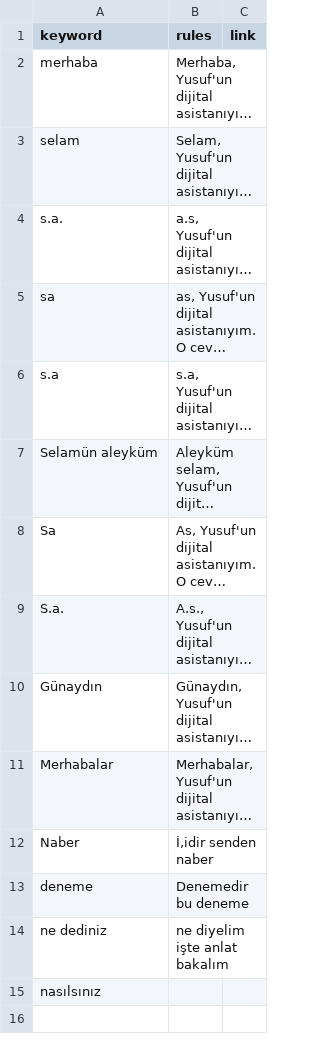
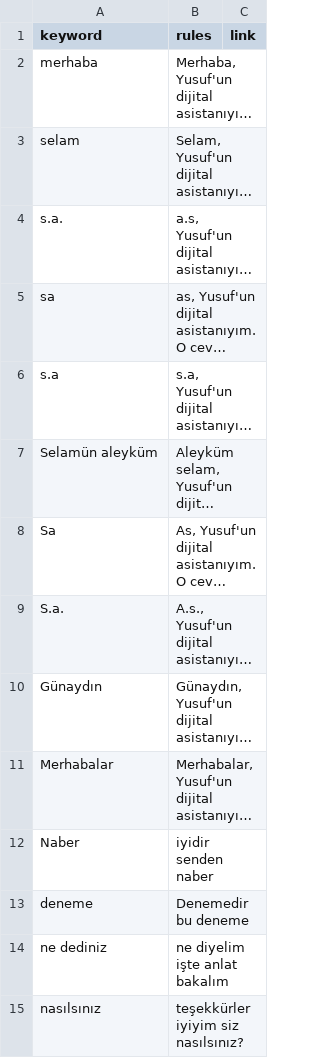
Before and after one commit to yusufkocak01/whatsapp-ai-assistant, a CSV file: prompt.csv, drawn as a sheet; long unchanged cells end in …; the diff names each change by its address in the sheet, - before the commit and + after, or states it on an @@ line.

```diff
--- a/prompt.csv
+++ b/prompt.csv
-B12 (rules): İ,idir senden naber
+B12 (rules): iyidir senden naber
-B15 (rules): (empty)
+B15 (rules): teşekkürler iyiyim siz nasılsınız?
```
